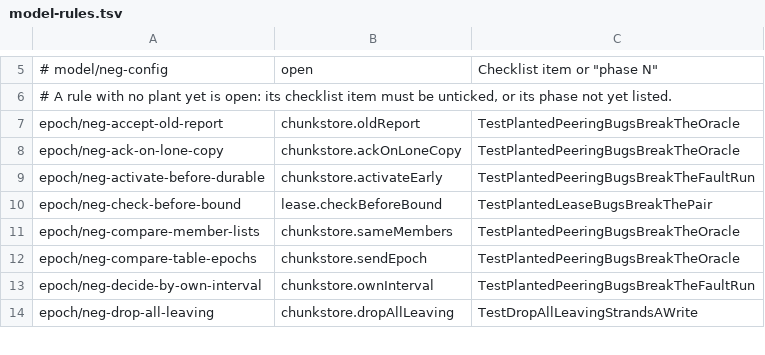
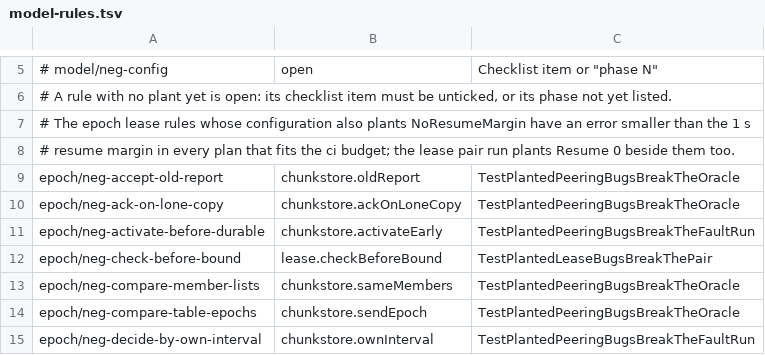
Before and after one commit to nvcnvn/rock-solid, a TSV file: scripts/model-rules.tsv, drawn as a sheet; only a part is shown, gaps mark what is left out; the shorter side is filled out with more unchanged rows; the diff names each change by its address in the sheet, - before the commit and + after, or states it on an @@ line.

```diff
--- a/scripts/model-rules.tsv
+++ b/scripts/model-rules.tsv
+row 7: # The epoch lease rules whose configuration also plants NoResumeMargin have an error smaller than the 1 s
+row 8: # resume margin in every plan that fits the ci budget; the lease pair run plants Resume 0 beside them too.
```
Also changed, not shown: 11 other files.
